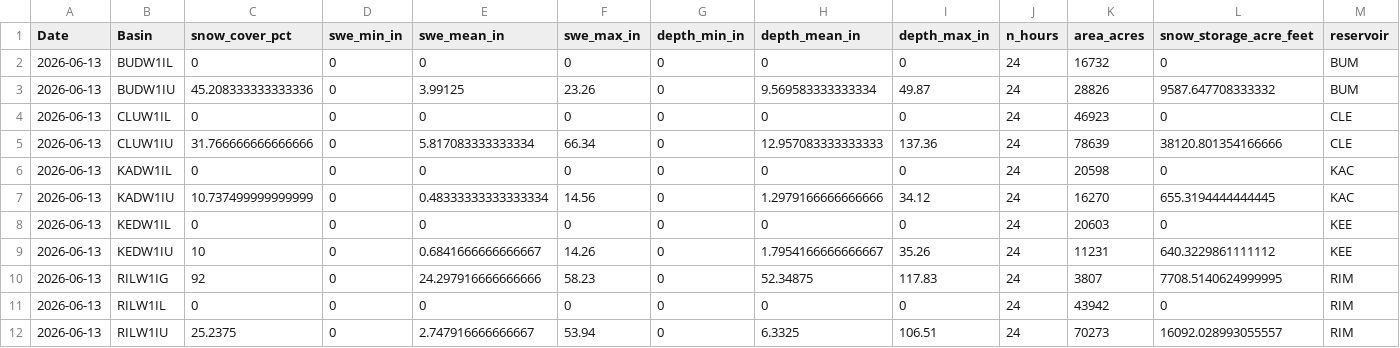
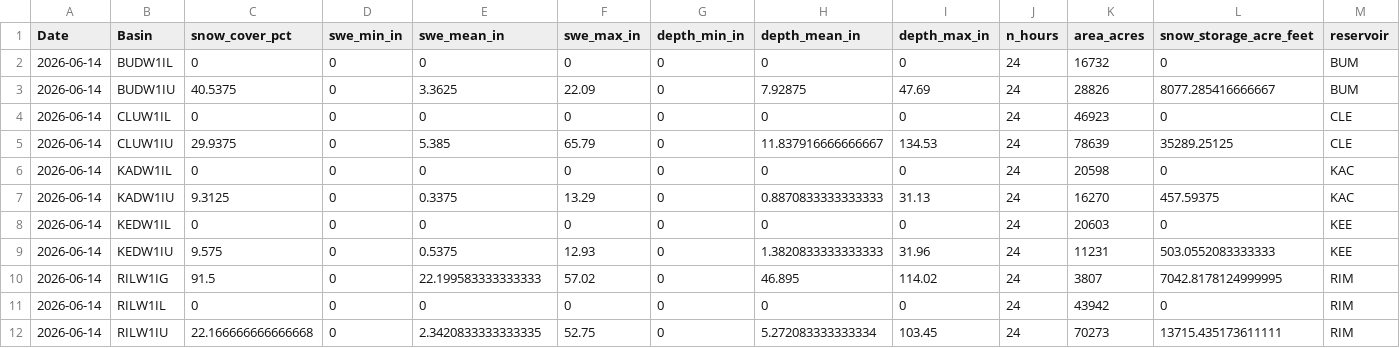
Before and after one commit to jeffmarti/yak-stor, a CSV file: data/nohrsc_yakima_new_data.csv, drawn as a sheet.

```diff
--- a/data/nohrsc_yakima_new_data.csv
+++ b/data/nohrsc_yakima_new_data.csv
@@ -1,12 +1,12 @@
 Date,Basin,snow_cover_pct,swe_min_in,swe_mean_in,swe_max_in,depth_min_in,depth_mean_in,depth_max_in,n_hours,area_acres,snow_storage_acre_feet,reservoir
-2026-06-13,BUDW1IL,0,0,0,0,0,0,0,24,16732,0,BUM
-2026-06-13,BUDW1IU,45.208333333333336,0,3.99125,23.26,0,9.569583333333334,49.87,24,28826,9587.647708333332,BUM
-2026-06-13,CLUW1IL,0,0,0,0,0,0,0,24,46923,0,CLE
-2026-06-13,CLUW1IU,31.766666666666666,0,5.817083333333334,66.34,0,12.957083333333333,137.36,24,78639,38120.801354166666,CLE
-2026-06-13,KADW1IL,0,0,0,0,0,0,0,24,20598,0,KAC
-2026-06-13,KADW1IU,10.737499999999999,0,0.48333333333333334,14.56,0,1.2979166666666666,34.12,24,16270,655.3194444444445,KAC
-2026-06-13,KEDW1IL,0,0,0,0,0,0,0,24,20603,0,KEE
-2026-06-13,KEDW1IU,10,0,0.6841666666666667,14.26,0,1.7954166666666667,35.26,24,11231,640.3229861111112,KEE
-2026-06-13,RILW1IG,92,0,24.297916666666666,58.23,0,52.34875,117.83,24,3807,7708.5140624999995,RIM
-2026-06-13,RILW1IL,0,0,0,0,0,0,0,24,43942,0,RIM
-2026-06-13,RILW1IU,25.2375,0,2.747916666666667,53.94,0,6.3325,106.51,24,70273,16092.028993055557,RIM
+2026-06-14,BUDW1IL,0,0,0,0,0,0,0,24,16732,0,BUM
+2026-06-14,BUDW1IU,40.5375,0,3.3625,22.09,0,7.92875,47.69,24,28826,8077.285416666667,BUM
+2026-06-14,CLUW1IL,0,0,0,0,0,0,0,24,46923,0,CLE
+2026-06-14,CLUW1IU,29.9375,0,5.385,65.79,0,11.837916666666667,134.53,24,78639,35289.25125,CLE
+2026-06-14,KADW1IL,0,0,0,0,0,0,0,24,20598,0,KAC
+2026-06-14,KADW1IU,9.3125,0,0.3375,13.29,0,0.8870833333333333,31.13,24,16270,457.59375,KAC
+2026-06-14,KEDW1IL,0,0,0,0,0,0,0,24,20603,0,KEE
+2026-06-14,KEDW1IU,9.575,0,0.5375,12.93,0,1.3820833333333333,31.96,24,11231,503.0552083333333,KEE
+2026-06-14,RILW1IG,91.5,0,22.199583333333333,57.02,0,46.895,114.02,24,3807,7042.8178124999995,RIM
+2026-06-14,RILW1IL,0,0,0,0,0,0,0,24,43942,0,RIM
+2026-06-14,RILW1IU,22.166666666666668,0,2.3420833333333335,52.75,0,5.272083333333334,103.45,24,70273,13715.435173611111,RIM
```
Also changed, not shown: data/bor_discharge_monthly.csv, data/nwrfc_runoff_monthly.csv, 4 other files.
